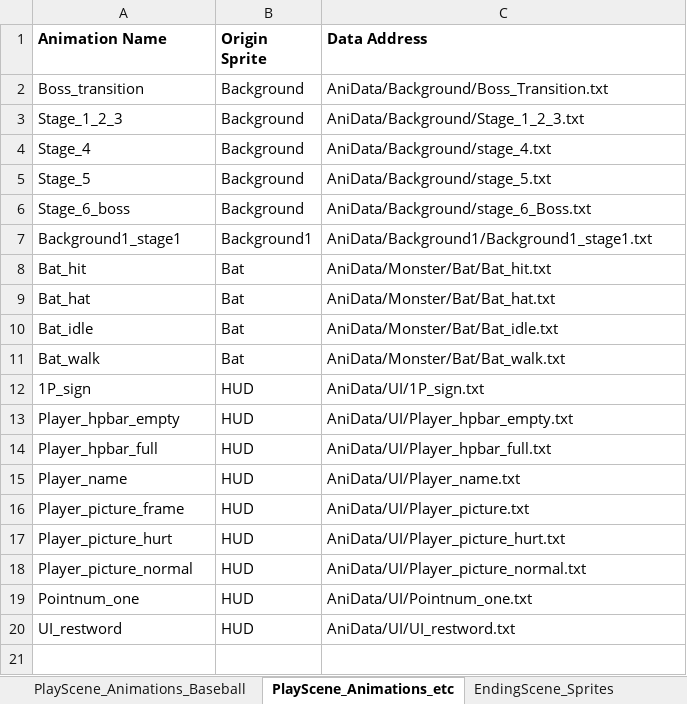
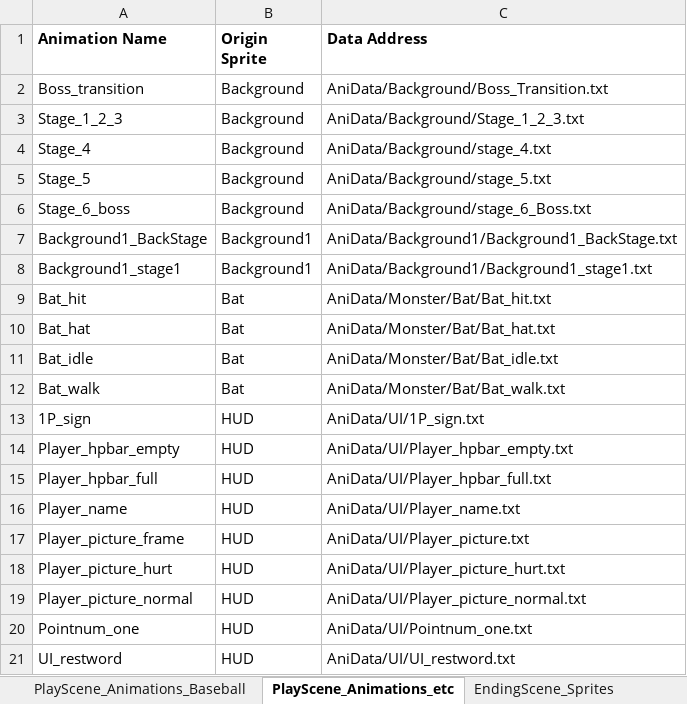
Before and after one commit to rlaxodn0215/Class, an Excel workbook: 4. WindowAPI/Ninja_Baseball_Batman_Project/AniData/AniData.xlsx, sheet PlayScene_Animations_etc, drawn as a sheet; values as stored, in another font and other column widths than the file's, no borders; the diff names each change by its address in the sheet, - before the commit and + after, or states it on an @@ line.

```diff
--- a/4. WindowAPI/Ninja_Baseball_Batman_Project/AniData/AniData.xlsx (sheet PlayScene_Animations_etc)
+++ b/4. WindowAPI/Ninja_Baseball_Batman_Project/AniData/AniData.xlsx (sheet PlayScene_Animations_etc)
+row 7: Background1_BackStage | Background1 | AniData/Background1/Background1_BackStage.txt
```
Also changed, not shown: 4 other files.
